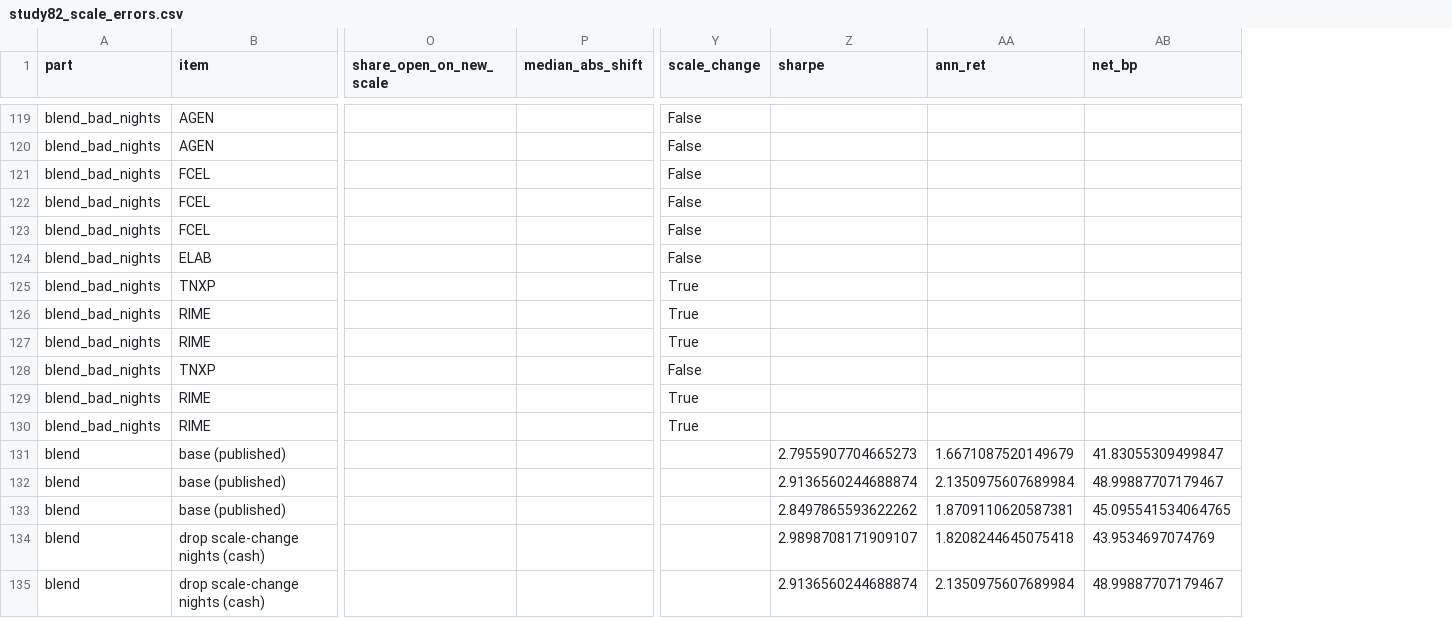
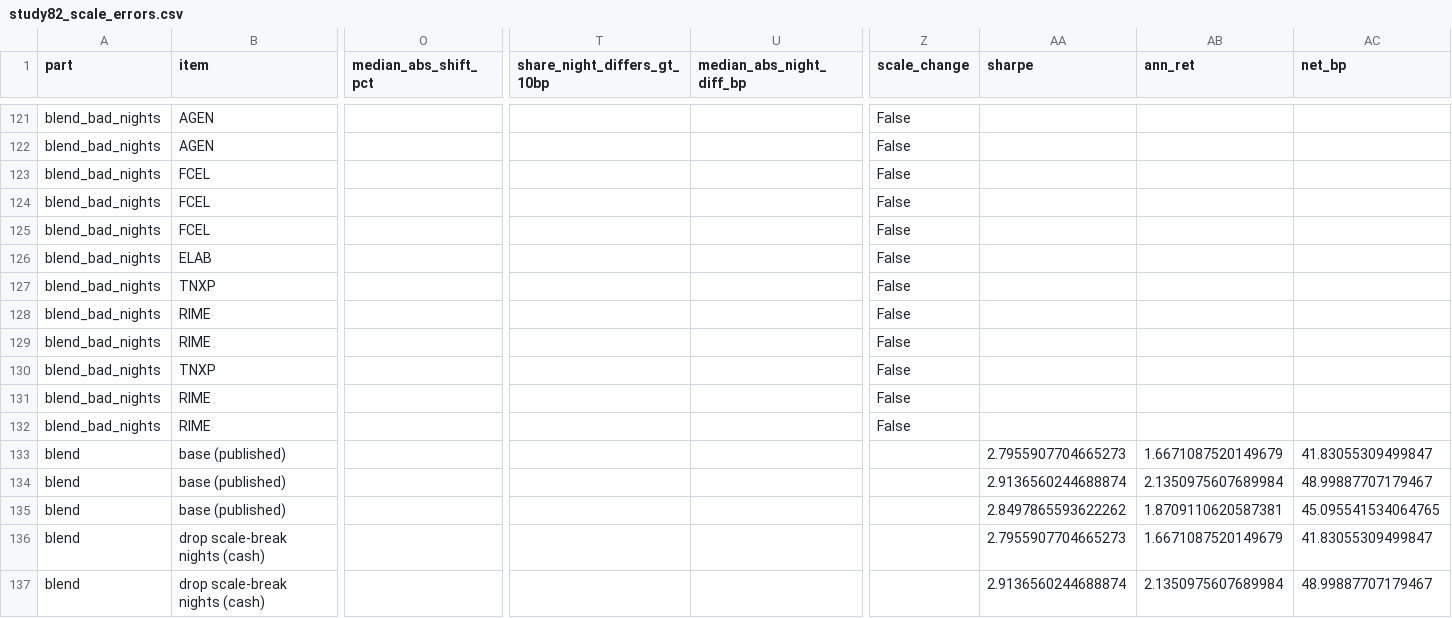
Before and after one commit to KTKate/nooptoo, a CSV file: results/study82_scale_errors.csv, drawn as a sheet; only a part is shown, gaps mark what is left out; removed rows and columns are numbered as before the commit, all else as after; the diff covers the shown part only; the diff names each change by its address in the sheet, - before the commit and + after, or states it on an @@ line.

```diff
--- a/results/study82_scale_errors.csv
+++ b/results/study82_scale_errors.csv
-column O (share_open_on_new_scale), empty
-column P (median_abs_shift), empty
+column O (median_abs_shift_pct), empty
+column T (share_night_differs_gt_10bp), empty
+column U (median_abs_night_diff_bp), empty
-Z127:Z129 (scale_change): True
+Z127:Z129 (scale_change): False
-Z131:Z132 (scale_change): True
+Z131:Z132 (scale_change): False
-B136:B137 (item): drop scale-change nights (cash)
+B136:B137 (item): drop scale-break nights (cash)
-AA136 (sharpe): 2.9898708171909107
+AA136 (sharpe): 2.7955907704665273
-AB136 (ann_ret): 1.8208244645075418
+AB136 (ann_ret): 1.6671087520149679
-AC136 (net_bp): 43.9534697074769
+AC136 (net_bp): 41.83055309499847
```
Also changed, not shown: 15 added rows, 6 removed rows and 24 edited cells elsewhere in this file, 1 other file.
